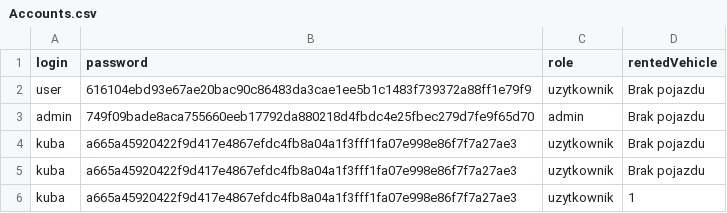
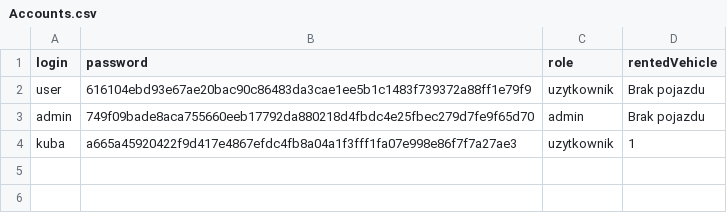
Before and after one commit to DeKa3331/SPRING2025, a CSV file: Accounts.csv, drawn as a sheet; the diff names each change by its address in the sheet, - before the commit and + after, or states it on an @@ line.

```diff
--- a/Accounts.csv
+++ b/Accounts.csv
-row 4: kuba | a665a45920422f9d417e4867efdc4fb8a04a1f3fff1fa07e998e86f7f7a27ae3 | uzytkownik | Brak pojazdu
-row 5: kuba | a665a45920422f9d417e4867efdc4fb8a04a1f3fff1fa07e998e86f7f7a27ae3 | uzytkownik | Brak pojazdu
```
Also changed, not shown: 1 other file.
